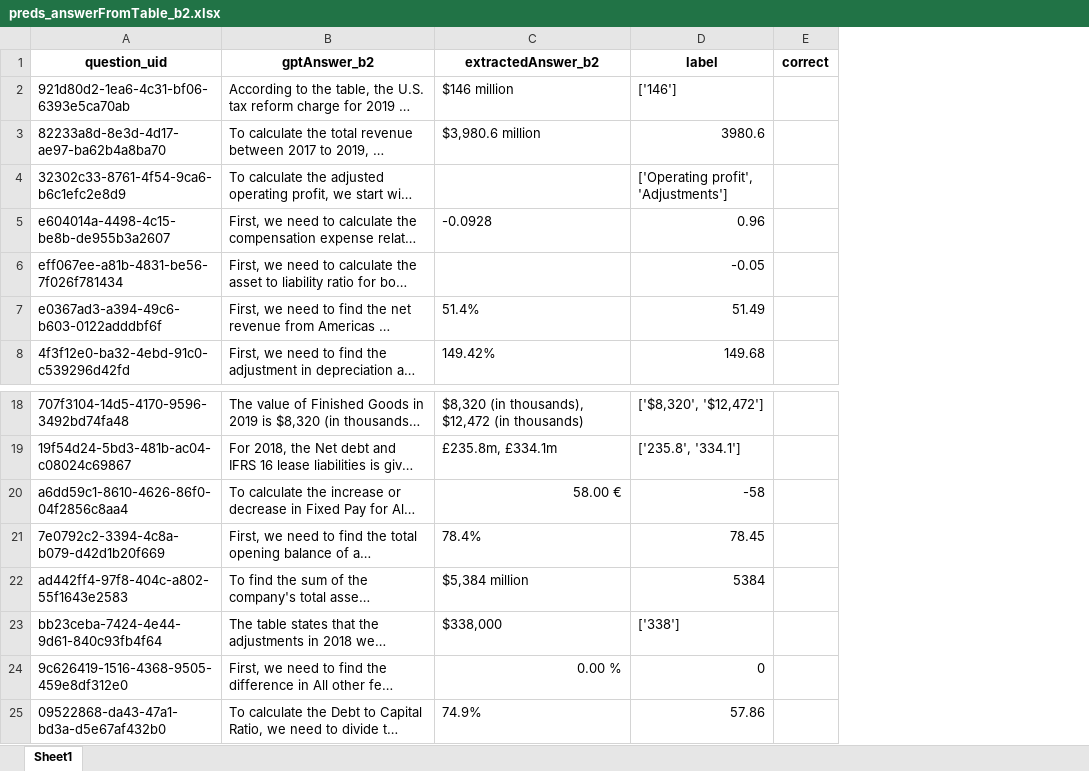
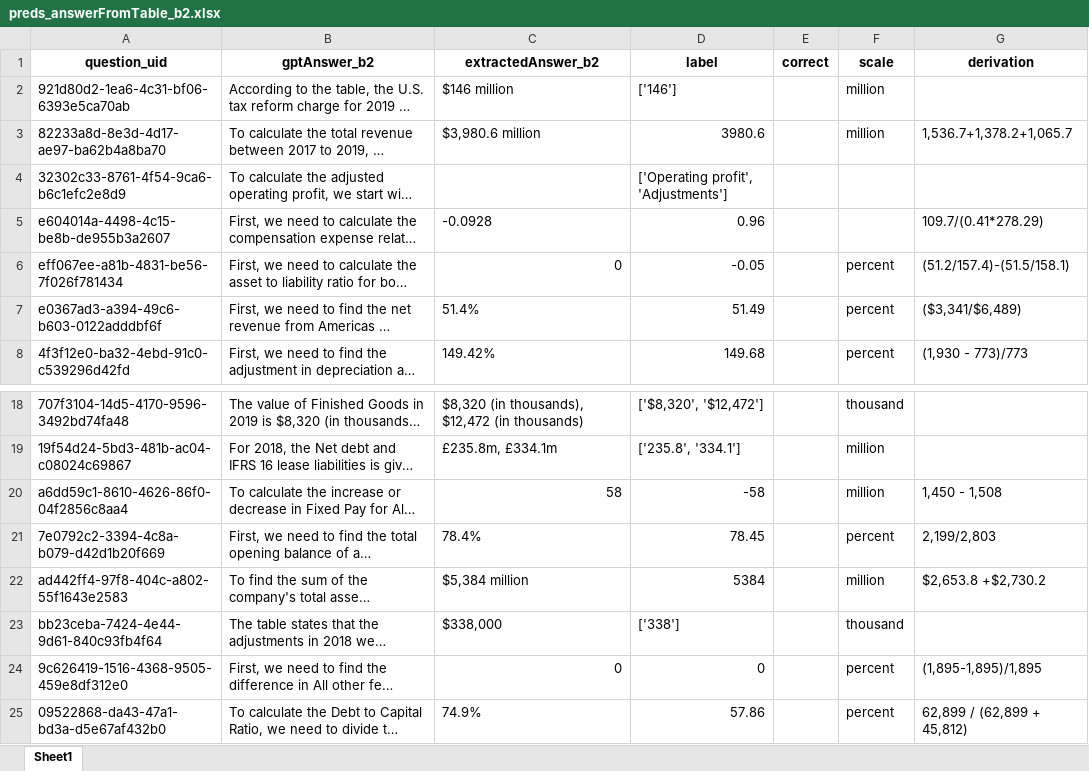
Before and after one commit to schlueter-m/llmSeminar, an Excel workbook: data/predictions/preds_answerFromTable_b2.xlsx, sheet Sheet1, drawn as a sheet; only a part is shown, gaps mark what is left out; long unchanged cells end in …; values as stored, in another font and other column widths than the file's, no borders; the diff names each change by its address in the sheet, - before the commit and + after, or states it on an @@ line.

```diff
--- a/data/predictions/preds_answerFromTable_b2.xlsx (sheet Sheet1)
+++ b/data/predictions/preds_answerFromTable_b2.xlsx (sheet Sheet1)
+column F (scale), rows 2-8: million | million |  |  | percent | percent | percent; rows 18-25: thousand | million | million | percent | million | thousand | percent | percent
+column G (derivation), rows 3-8: 1,536.7+1,378.2+1,065.7 |  | 109.7/(0.41*278.29) | (51.2/157.4)-(51.5/158.1) | ($3,341/$6,489) | (1,930 - 773)/773; rows 20-25: 1,450 - 1,508 | 2,199/2,803 | $2,653.8 +$2,730.2 |  | (1,895-1,895)/1,895 | 62,899 / (62,899 + 45,812)
-C6 (extractedAnswer_b2): (empty)
+C6 (extractedAnswer_b2): 0
-C20 (extractedAnswer_b2): 58.00 €
+C20 (extractedAnswer_b2): 58
-C24 (extractedAnswer_b2): 0.00 %
+C24 (extractedAnswer_b2): 0
```
Also changed, not shown: data/predictions/preds_answerFromTable_mcot.xlsx.
